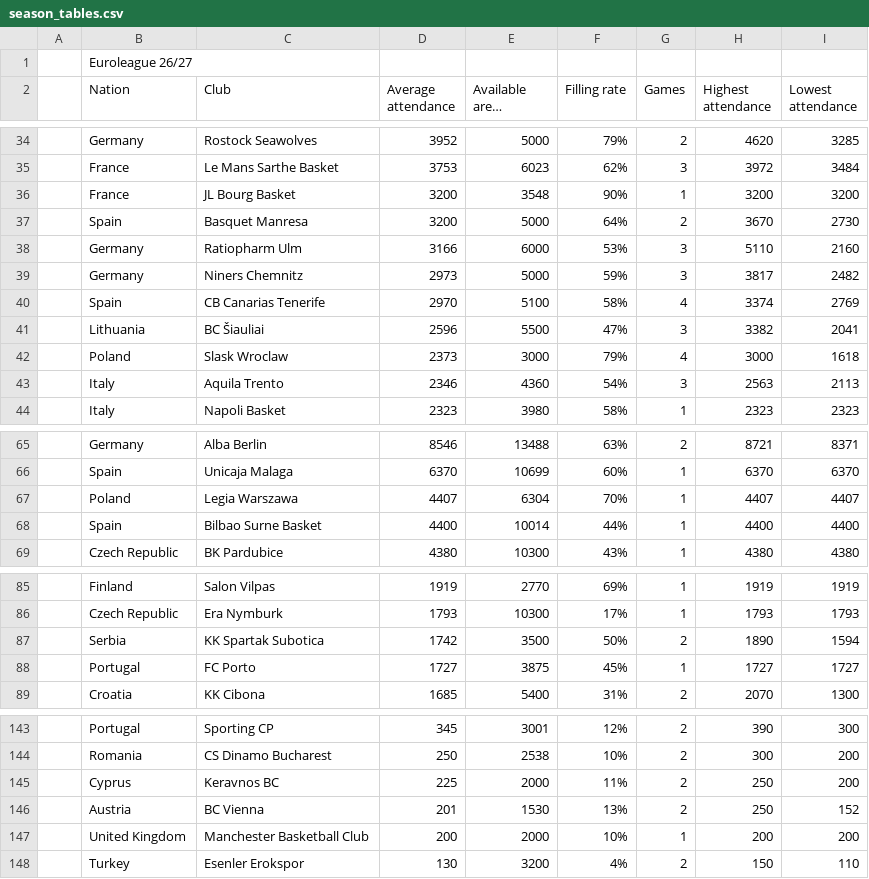
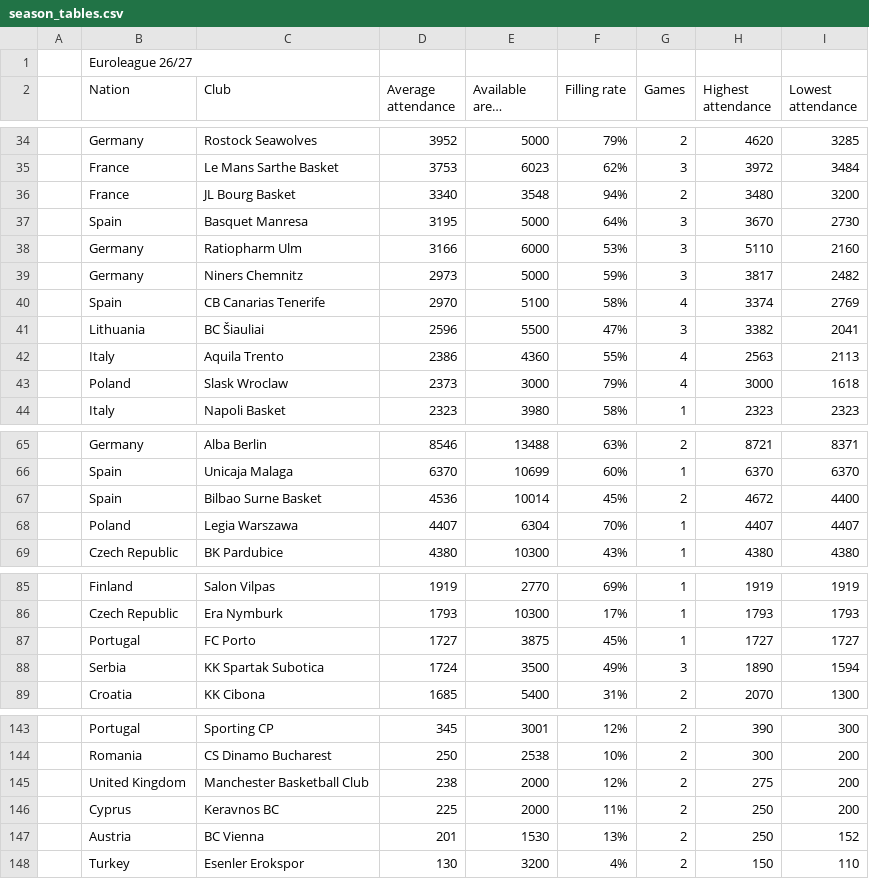
Before and after one commit to Smogikas/EUattendance, a CSV file: data/2026-27/season_tables.csv, drawn as a sheet; only a part is shown, gaps mark what is left out; long unchanged cells end in ….

```diff
--- a/data/2026-27/season_tables.csv
+++ b/data/2026-27/season_tables.csv
@@ -35,4 +35,4 @@
 ,France,Le Mans Sarthe Basket,3753,6023,62%,3,3972,3484
-,France,JL Bourg Basket,3200,3548,90%,1,3200,3200
-,Spain,Basquet Manresa,3200,5000,64%,2,3670,2730
+,France,JL Bourg Basket,3340,3548,94%,2,3480,3200
+,Spain,Basquet Manresa,3195,5000,64%,3,3670,2730
 ,Germany,Ratiopharm Ulm,3166,6000,53%,3,5110,2160
@@ -41,4 +41,4 @@
 ,Lithuania,BC Šiauliai,2596,5500,47%,3,3382,2041
+,Italy,Aquila Trento,2386,4360,55%,4,2563,2113
 ,Poland,Slask Wroclaw,2373,3000,79%,4,3000,1618
-,Italy,Aquila Trento,2346,4360,54%,3,2563,2113
 ,Italy,Napoli Basket,2323,3980,58%,1,2323,2323
@@ -66,4 +66,4 @@
 ,Spain,Unicaja Malaga,6370,10699,60%,1,6370,6370
+,Spain,Bilbao Surne Basket,4536,10014,45%,2,4672,4400
 ,Poland,Legia Warszawa,4407,6304,70%,1,4407,4407
-,Spain,Bilbao Surne Basket,4400,10014,44%,1,4400,4400
 ,Czech Republic,BK Pardubice,4380,10300,43%,1,4380,4380
@@ -86,4 +86,4 @@
 ,Czech Republic,Era Nymburk,1793,10300,17%,1,1793,1793
-,Serbia,KK Spartak Subotica,1742,3500,50%,2,1890,1594
 ,Portugal,FC Porto,1727,3875,45%,1,1727,1727
+,Serbia,KK Spartak Subotica,1724,3500,49%,3,1890,1594
 ,Croatia,KK Cibona,1685,5400,31%,2,2070,1300
@@ -144,5 +144,5 @@
 ,Romania,CS Dinamo Bucharest,250,2538,10%,2,300,200
+,United Kingdom,Manchester Basketball Club,238,2000,12%,2,275,200
 ,Cyprus,Keravnos BC,225,2000,11%,2,250,200
 ,Austria,BC Vienna,201,1530,13%,2,250,152
-,United Kingdom,Manchester Basketball Club,200,2000,10%,1,200,200
 ,Turkey,Esenler Erokspor,130,3200,4%,2,150,110
```
Also changed, not shown: data/2026-27/games.csv, 2 other files.
